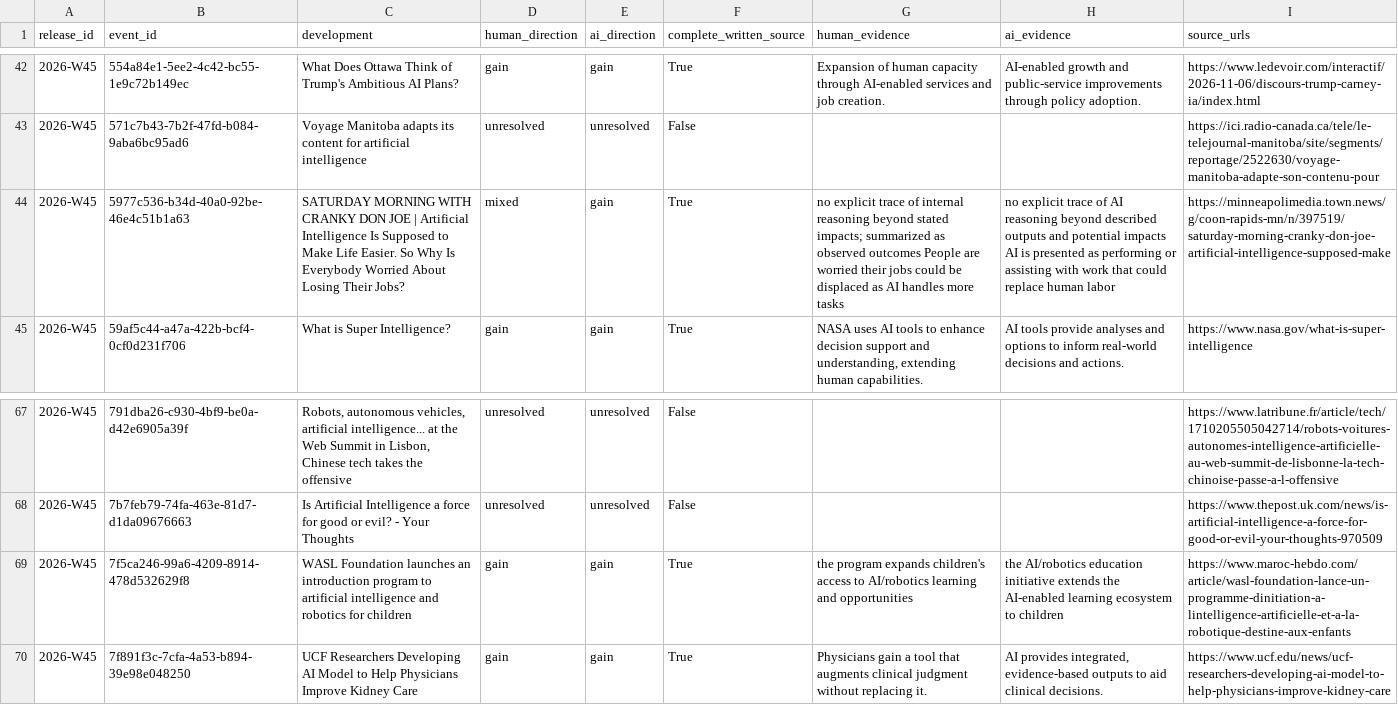
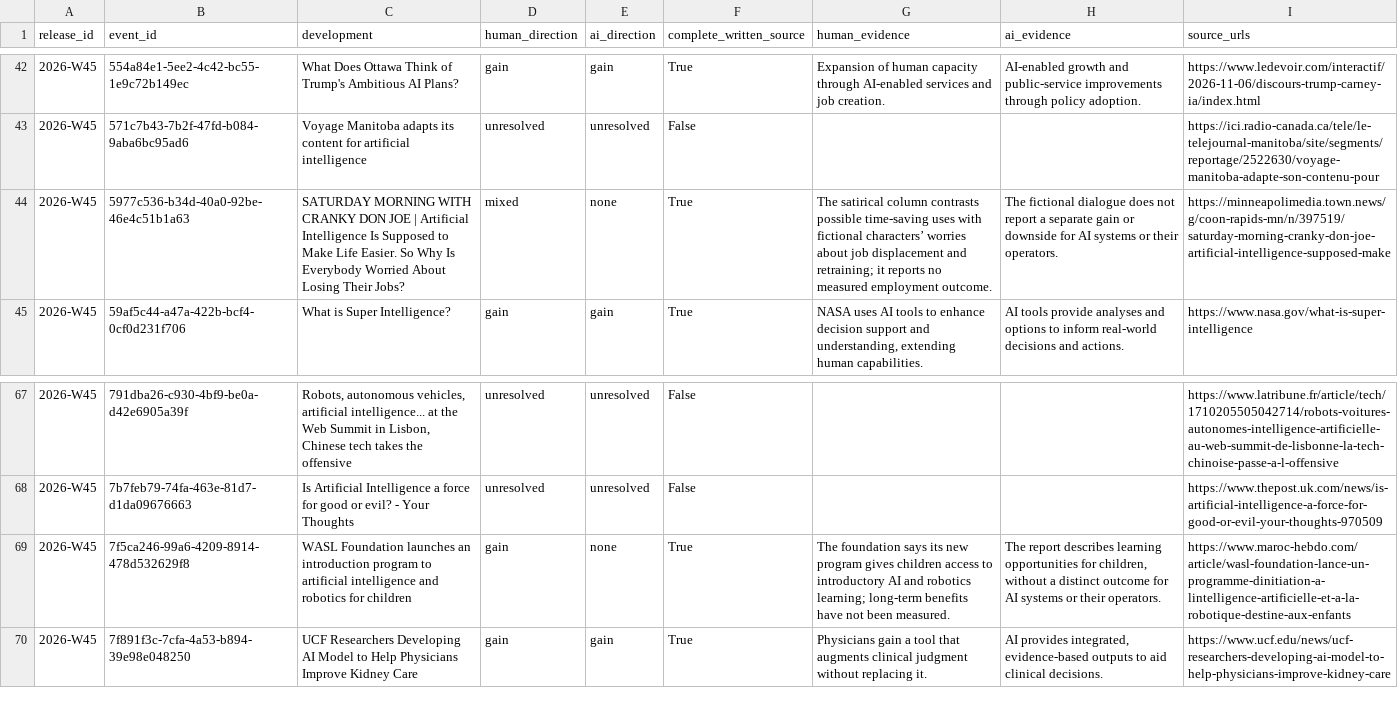
Before and after one commit to kedmahamelberg-ai/ai-empowerment-observatory, a CSV file: data/symbiosis/current.csv, drawn as a sheet; only a part is shown, gaps mark what is left out; the diff names each change by its address in the sheet, - before the commit and + after, or states it on an @@ line.

```diff
--- a/data/symbiosis/current.csv
+++ b/data/symbiosis/current.csv
-E44 (ai_direction): gain
+E44 (ai_direction): none
-G44 (human_evidence): no explicit trace of internal reasoning beyond stated impacts; summarized as observed outcomes People are worried their jobs could be displaced as AI handles more tasks
+G44 (human_evidence): The satirical column contrasts possible time-saving uses with fictional characters’ worries about job displacement and retraining; it reports no measured employment outcome.
-H44 (ai_evidence): no explicit trace of AI reasoning beyond described outputs and potential impacts AI is presented as performing or assisting with work that could replace human labor
+H44 (ai_evidence): The fictional dialogue does not report a separate gain or downside for AI systems or their operators.
-E69 (ai_direction): gain
+E69 (ai_direction): none
-G69 (human_evidence): the program expands children's access to AI/robotics learning and opportunities
+G69 (human_evidence): The foundation says its new program gives children access to introductory AI and robotics learning; long-term benefits have not been measured.
-H69 (ai_evidence): the AI/robotics education initiative extends the AI-enabled learning ecosystem to children
+H69 (ai_evidence): The report describes learning opportunities for children, without a distinct outcome for AI systems or their operators.
```
Also changed, not shown: data/symbiosis/weekly/2026-W45.csv, 5 other files.
